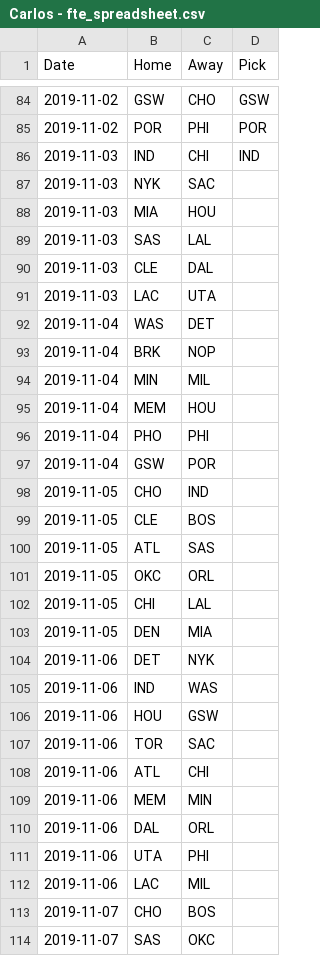
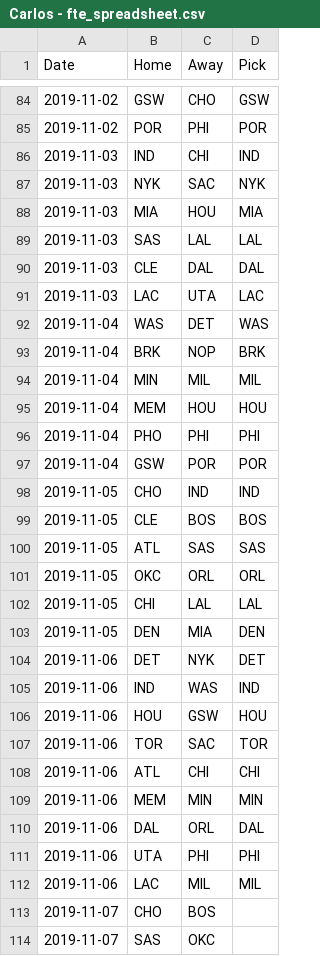
Before and after one commit to lemon-lyman/nba_predictions, a CSV file: nba_predictions/data/Carlos - fte_spreadsheet.csv, drawn as a sheet; only a part is shown, gaps mark what is left out.

```diff
--- a/nba_predictions/data/Carlos - fte_spreadsheet.csv
+++ b/nba_predictions/data/Carlos - fte_spreadsheet.csv
@@ -86,28 +86,28 @@ Date,Home,Away,Pick
 2019-11-03,IND,CHI,IND
-2019-11-03,NYK,SAC,
-2019-11-03,MIA,HOU,
-2019-11-03,SAS,LAL,
-2019-11-03,CLE,DAL,
-2019-11-03,LAC,UTA,
-2019-11-04,WAS,DET,
-2019-11-04,BRK,NOP,
-2019-11-04,MIN,MIL,
-2019-11-04,MEM,HOU,
-2019-11-04,PHO,PHI,
-2019-11-04,GSW,POR,
-2019-11-05,CHO,IND,
-2019-11-05,CLE,BOS,
-2019-11-05,ATL,SAS,
-2019-11-05,OKC,ORL,
-2019-11-05,CHI,LAL,
-2019-11-05,DEN,MIA,
-2019-11-06,DET,NYK,
-2019-11-06,IND,WAS,
-2019-11-06,HOU,GSW,
-2019-11-06,TOR,SAC,
-2019-11-06,ATL,CHI,
-2019-11-06,MEM,MIN,
-2019-11-06,DAL,ORL,
-2019-11-06,UTA,PHI,
-2019-11-06,LAC,MIL,
+2019-11-03,NYK,SAC,NYK
+2019-11-03,MIA,HOU,MIA
+2019-11-03,SAS,LAL,LAL
+2019-11-03,CLE,DAL,DAL
+2019-11-03,LAC,UTA,LAC
+2019-11-04,WAS,DET,WAS
+2019-11-04,BRK,NOP,BRK
+2019-11-04,MIN,MIL,MIL
+2019-11-04,MEM,HOU,HOU
+2019-11-04,PHO,PHI,PHI
+2019-11-04,GSW,POR,POR
+2019-11-05,CHO,IND,IND
+2019-11-05,CLE,BOS,BOS
+2019-11-05,ATL,SAS,SAS
+2019-11-05,OKC,ORL,ORL
+2019-11-05,CHI,LAL,LAL
+2019-11-05,DEN,MIA,DEN
+2019-11-06,DET,NYK,DET
+2019-11-06,IND,WAS,IND
+2019-11-06,HOU,GSW,HOU
+2019-11-06,TOR,SAC,TOR
+2019-11-06,ATL,CHI,CHI
+2019-11-06,MEM,MIN,MIN
+2019-11-06,DAL,ORL,DAL
+2019-11-06,UTA,PHI,PHI
+2019-11-06,LAC,MIL,MIL
 2019-11-07,CHO,BOS,
```
Also changed, not shown: nba_predictions/data/Nick - fte_spreadsheet.csv, nba_predictions/data/fte_spreadsheet.csv, 2 other files.
